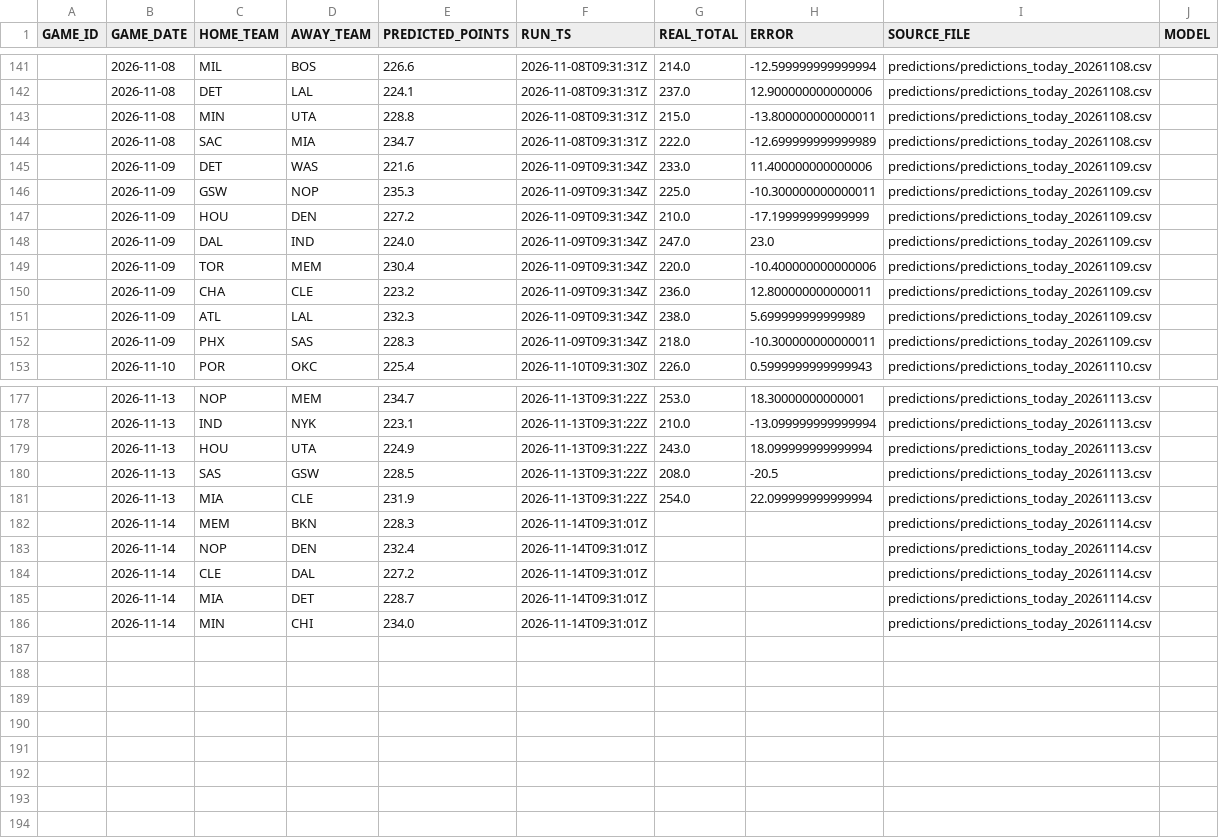
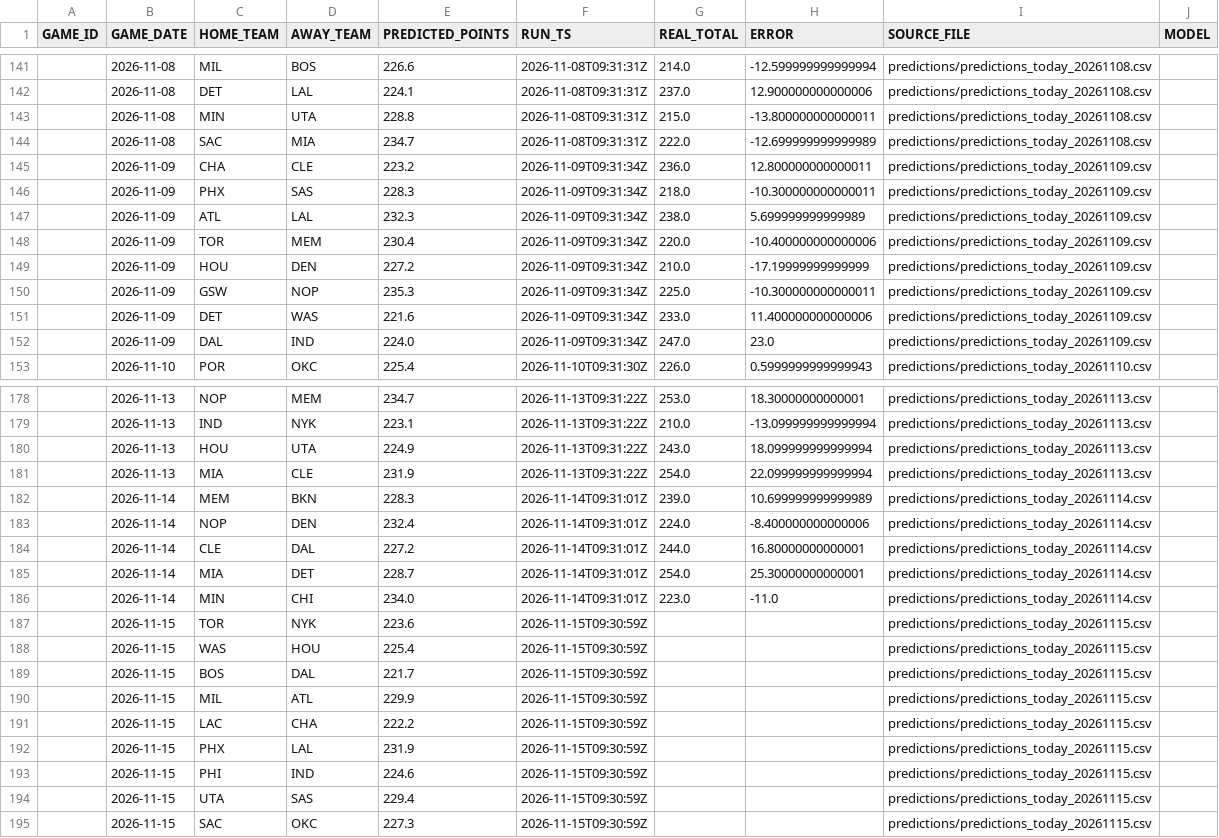
Before and after one commit to lorenzocirla-creator/nba-overunder-pipeline, a CSV file: dati/predictions_master_enriched.csv, drawn as a sheet; only a part is shown, gaps mark what is left out; the diff covers the shown part only.

```diff
--- a/dati/predictions_master_enriched.csv
+++ b/dati/predictions_master_enriched.csv
@@ -144,10 +144,10 @@ GAME_ID,GAME_DATE,HOME_TEAM,AWAY_TEAM,PREDICTED_POINTS,RUN_TS,REAL_TOTAL,ERROR,S
 ,2026-11-08,SAC,MIA,234.7,2026-11-08T09:31:31Z,222.0,-12.699999999999989,predictions/predictions_today_20261108.csv,
+,2026-11-09,CHA,CLE,223.2,2026-11-09T09:31:34Z,236.0,12.800000000000011,predictions/predictions_today_20261109.csv,
+,2026-11-09,PHX,SAS,228.3,2026-11-09T09:31:34Z,218.0,-10.300000000000011,predictions/predictions_today_20261109.csv,
+,2026-11-09,ATL,LAL,232.3,2026-11-09T09:31:34Z,238.0,5.699999999999989,predictions/predictions_today_20261109.csv,
+,2026-11-09,TOR,MEM,230.4,2026-11-09T09:31:34Z,220.0,-10.400000000000006,predictions/predictions_today_20261109.csv,
+,2026-11-09,HOU,DEN,227.2,2026-11-09T09:31:34Z,210.0,-17.19999999999999,predictions/predictions_today_20261109.csv,
+,2026-11-09,GSW,NOP,235.3,2026-11-09T09:31:34Z,225.0,-10.300000000000011,predictions/predictions_today_20261109.csv,
 ,2026-11-09,DET,WAS,221.6,2026-11-09T09:31:34Z,233.0,11.400000000000006,predictions/predictions_today_20261109.csv,
-,2026-11-09,GSW,NOP,235.3,2026-11-09T09:31:34Z,225.0,-10.300000000000011,predictions/predictions_today_20261109.csv,
-,2026-11-09,HOU,DEN,227.2,2026-11-09T09:31:34Z,210.0,-17.19999999999999,predictions/predictions_today_20261109.csv,
 ,2026-11-09,DAL,IND,224.0,2026-11-09T09:31:34Z,247.0,23.0,predictions/predictions_today_20261109.csv,
-,2026-11-09,TOR,MEM,230.4,2026-11-09T09:31:34Z,220.0,-10.400000000000006,predictions/predictions_today_20261109.csv,
-,2026-11-09,CHA,CLE,223.2,2026-11-09T09:31:34Z,236.0,12.800000000000011,predictions/predictions_today_20261109.csv,
-,2026-11-09,ATL,LAL,232.3,2026-11-09T09:31:34Z,238.0,5.699999999999989,predictions/predictions_today_20261109.csv,
-,2026-11-09,PHX,SAS,228.3,2026-11-09T09:31:34Z,218.0,-10.300000000000011,predictions/predictions_today_20261109.csv,
 ,2026-11-10,POR,OKC,225.4,2026-11-10T09:31:30Z,226.0,0.5999999999999943,predictions/predictions_today_20261110.csv,
@@ -179,8 +180,16 @@ GAME_ID,GAME_DATE,HOME_TEAM,AWAY_TEAM,PREDICTED_POINTS,RUN_TS,REAL_TOTAL,ERROR,S
 ,2026-11-13,HOU,UTA,224.9,2026-11-13T09:31:22Z,243.0,18.099999999999994,predictions/predictions_today_20261113.csv,
-,2026-11-13,SAS,GSW,228.5,2026-11-13T09:31:22Z,208.0,-20.5,predictions/predictions_today_20261113.csv,
 ,2026-11-13,MIA,CLE,231.9,2026-11-13T09:31:22Z,254.0,22.099999999999994,predictions/predictions_today_20261113.csv,
-,2026-11-14,MEM,BKN,228.3,2026-11-14T09:31:01Z,,,predictions/predictions_today_20261114.csv,
-,2026-11-14,NOP,DEN,232.4,2026-11-14T09:31:01Z,,,predictions/predictions_today_20261114.csv,
-,2026-11-14,CLE,DAL,227.2,2026-11-14T09:31:01Z,,,predictions/predictions_today_20261114.csv,
-,2026-11-14,MIA,DET,228.7,2026-11-14T09:31:01Z,,,predictions/predictions_today_20261114.csv,
-,2026-11-14,MIN,CHI,234.0,2026-11-14T09:31:01Z,,,predictions/predictions_today_20261114.csv,
+,2026-11-14,MEM,BKN,228.3,2026-11-14T09:31:01Z,239.0,10.699999999999989,predictions/predictions_today_20261114.csv,
+,2026-11-14,NOP,DEN,232.4,2026-11-14T09:31:01Z,224.0,-8.400000000000006,predictions/predictions_today_20261114.csv,
+,2026-11-14,CLE,DAL,227.2,2026-11-14T09:31:01Z,244.0,16.80000000000001,predictions/predictions_today_20261114.csv,
+,2026-11-14,MIA,DET,228.7,2026-11-14T09:31:01Z,254.0,25.30000000000001,predictions/predictions_today_20261114.csv,
+,2026-11-14,MIN,CHI,234.0,2026-11-14T09:31:01Z,223.0,-11.0,predictions/predictions_today_20261114.csv,
+,2026-11-15,TOR,NYK,223.6,2026-11-15T09:30:59Z,,,predictions/predictions_today_20261115.csv,
+,2026-11-15,WAS,HOU,225.4,2026-11-15T09:30:59Z,,,predictions/predictions_today_20261115.csv,
+,2026-11-15,BOS,DAL,221.7,2026-11-15T09:30:59Z,,,predictions/predictions_today_20261115.csv,
+,2026-11-15,MIL,ATL,229.9,2026-11-15T09:30:59Z,,,predictions/predictions_today_20261115.csv,
+,2026-11-15,LAC,CHA,222.2,2026-11-15T09:30:59Z,,,predictions/predictions_today_20261115.csv,
+,2026-11-15,PHX,LAL,231.9,2026-11-15T09:30:59Z,,,predictions/predictions_today_20261115.csv,
+,2026-11-15,PHI,IND,224.6,2026-11-15T09:30:59Z,,,predictions/predictions_today_20261115.csv,
+,2026-11-15,UTA,SAS,229.4,2026-11-15T09:30:59Z,,,predictions/predictions_today_20261115.csv,
+,2026-11-15,SAC,OKC,227.3,2026-11-15T09:30:59Z,,,predictions/predictions_today_20261115.csv,
```
Also changed, not shown: 103 moved rows elsewhere in this file, dati/dataset_closing.csv, dati/dataset_regular_2026_27.csv, 10 other files.
